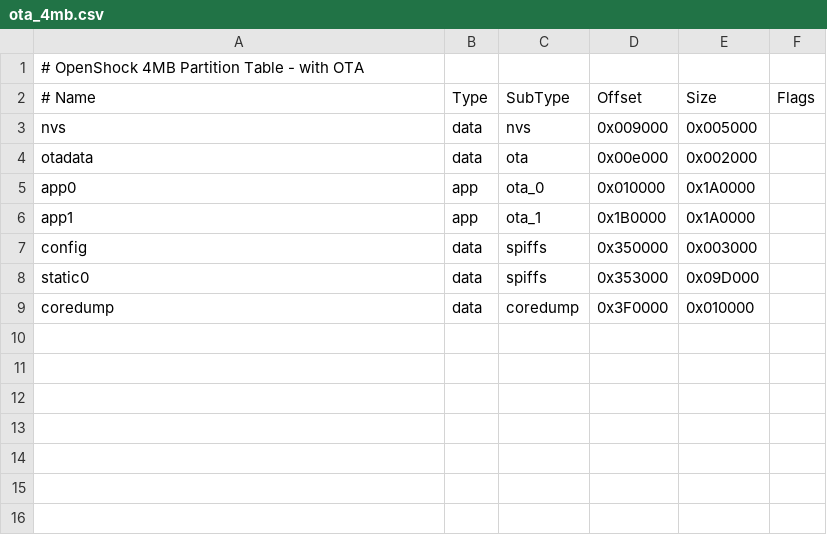
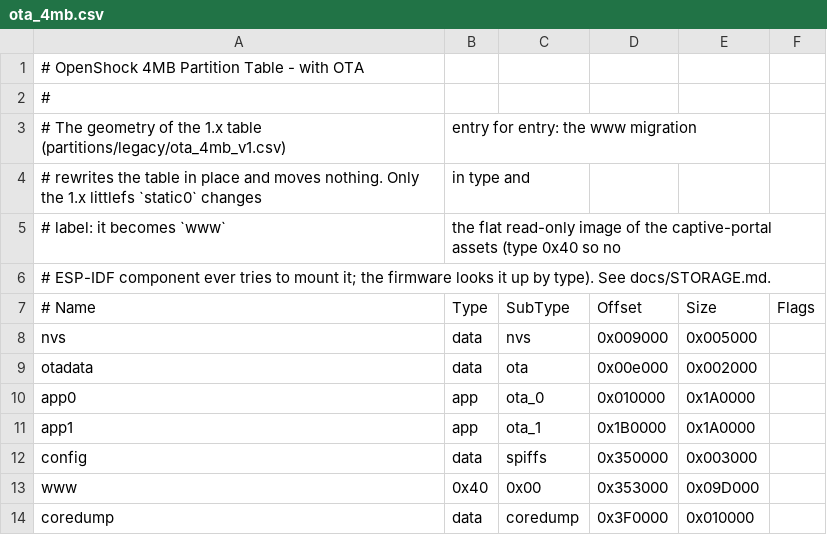
Before and after one commit to OpenShock/Firmware, a CSV file: partitions/ota_4mb.csv, drawn as a sheet; removed rows and columns are numbered as before the commit, all else as after; the diff names each change by its address in the sheet, - before the commit and + after, or states it on an @@ line.

Commit message:
feat: serve the portal from a flat www image and add the www partition migration (#549)

```diff
--- a/partitions/ota_4mb.csv
+++ b/partitions/ota_4mb.csv
+row 2: #
+row 3: # The geometry of the 1.x table (partitions/legacy/ota_4mb_v1.csv) | entry for entry: the www migration
+row 4: # rewrites the table in place and moves nothing. Only the 1.x littlefs `static0` changes | in type and
+row 5: # label: it becomes `www` | the flat read-only image of the captive-portal assets (type 0x40 so no
+row 6: # ESP-IDF component ever tries to mount it; the firmware looks it up by type). See docs/STORAGE.md.
-row 8: static0 | data | spiffs | 0x353000 | 0x09D000
+row 13: www | 0x40 | 0x00 | 0x353000 | 0x09D000
```
Also changed, not shown: 58 other files.
